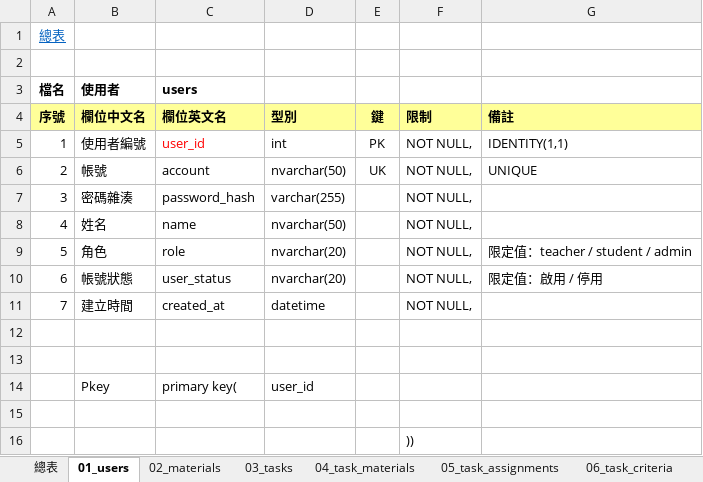
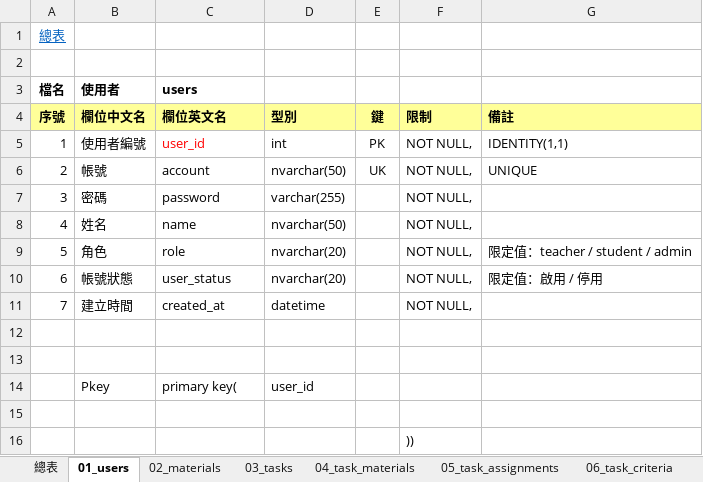
Before and after one commit to Loom1128/Speak_to_Learn, an Excel workbook: ER_資料表.xlsx, sheet 01_users, drawn as a sheet; values as stored, in another font and other column widths than the file's, no borders; the diff names each change by its address in the sheet, - before the commit and + after, or states it on an @@ line.

```diff
--- a/ER_資料表.xlsx (sheet 01_users)
+++ b/ER_資料表.xlsx (sheet 01_users)
-B7 (欄位中文名): 密碼雜湊
+B7 (欄位中文名): 密碼
-C7 (欄位英文名): password_hash
+C7 (欄位英文名): password
```
Also changed, not shown: 1 other file.
